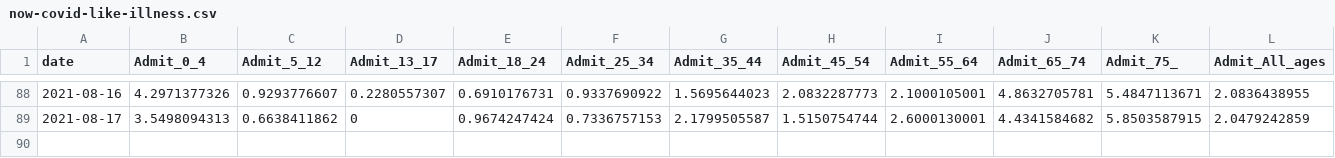
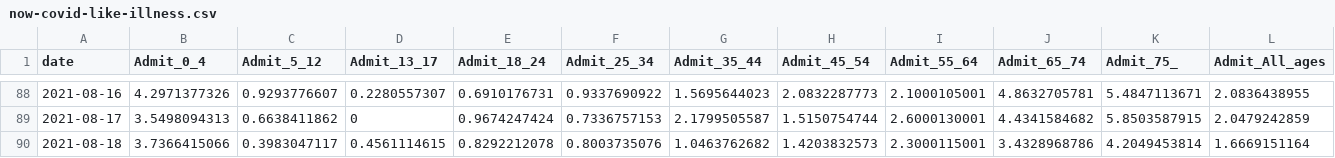
Before and after one commit to nychealth/coronavirus-data, a CSV file: latest/now-covid-like-illness.csv, drawn as a sheet; only a part is shown, gaps mark what is left out; rows hold the shown columns only; the diff names each change by its address in the sheet, - before the commit and + after, or states it on an @@ line.

Commit message:
8/21 data update

```diff
--- a/latest/now-covid-like-illness.csv
+++ b/latest/now-covid-like-illness.csv
+row 90: 2021-08-18 | 3.7366415066 | 0.3983047117 | 0.4561114615 | 0.8292212078 | 0.8003735076 | 1.0463762682 | 1.4203832573 | 2.3000115001 | 3.4328968786 | 4.2049453814 | 1.6669151164
```
Also changed, not shown: latest/7day-transmission-rate.csv, trends/cases-by-day.csv, 35 other files.
